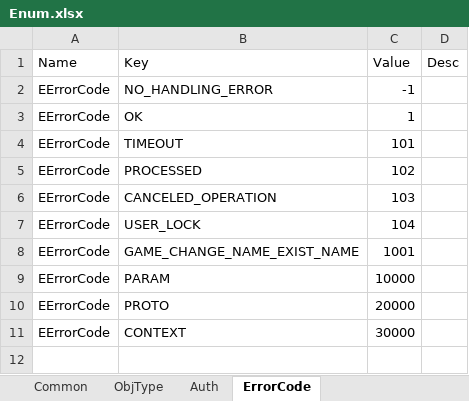
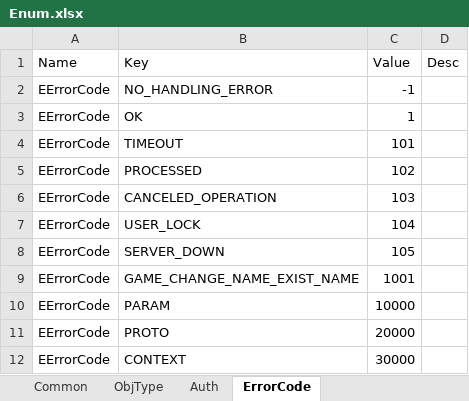
Before and after one commit to Kimseogyoung/AspNetGameServerStudy, an Excel workbook: Data/Excel/Enum/Enum.xlsx, sheet ErrorCode, drawn as a sheet; values as stored, in another font and other column widths than the file's, no borders; the diff names each change by its address in the sheet, - before the commit and + after, or states it on an @@ line.

```diff
--- a/Data/Excel/Enum/Enum.xlsx (sheet ErrorCode)
+++ b/Data/Excel/Enum/Enum.xlsx (sheet ErrorCode)
+row 8: EErrorCode | SERVER_DOWN | 105
```
Also changed, not shown: Data/Excel/Packet/Packet.xlsx, 21 other files.
